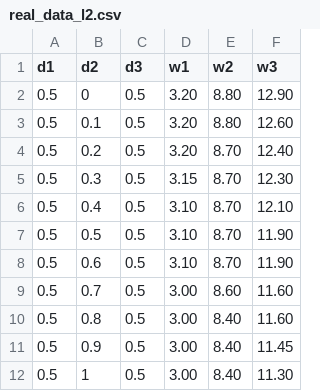
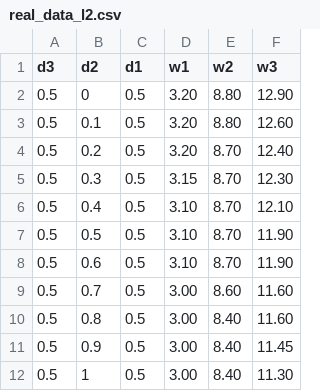
Before and after one commit to paopaoch/mech_vibrations, a CSV file: data/real_data_l2.csv, drawn as a sheet.

```diff
--- a/data/real_data_l2.csv
+++ b/data/real_data_l2.csv
@@ -1,2 +1,2 @@
-d1,d2,d3,w1,w2,w3
+d3,d2,d1,w1,w2,w3
 0.5,0,0.5,3.20,8.80,12.90
```
Also changed, not shown: data/real_data_l1.csv, data/real_data_l3.csv, 1 other file.
